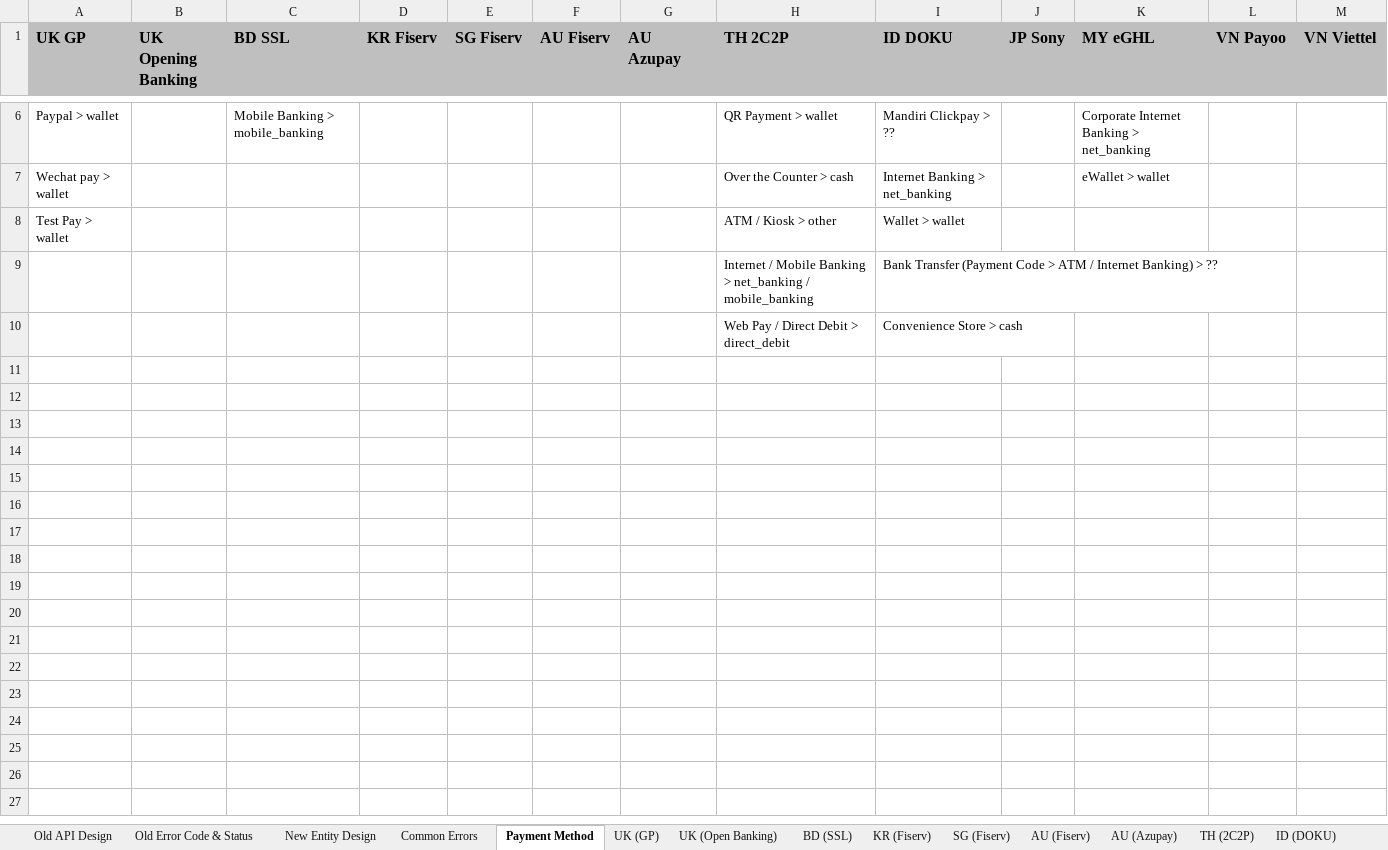
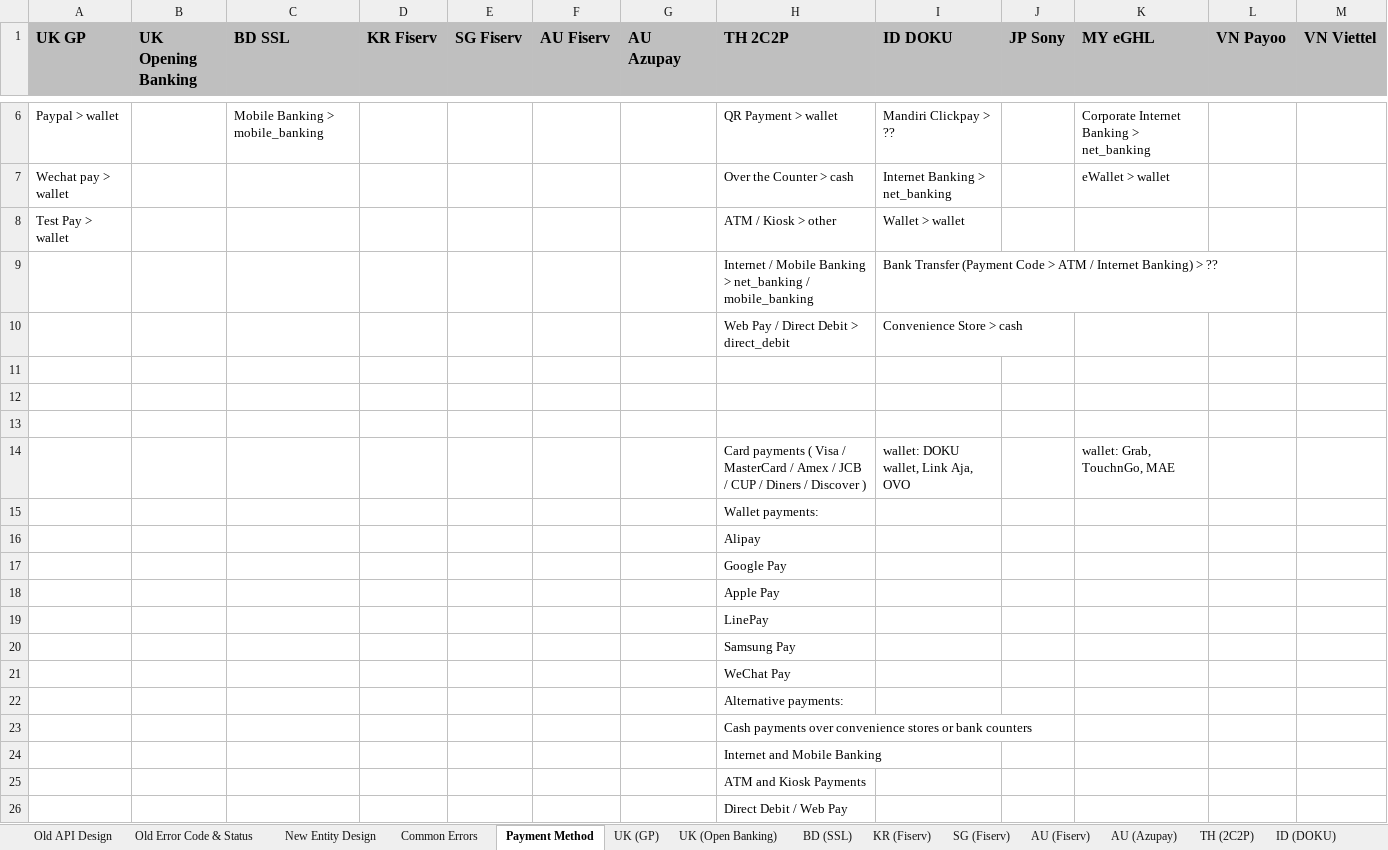
Before and after one commit to taftleung/ForTempUse, an Excel workbook: [Single.API].Design.Draft.2023.xlsx, sheet Payment Method, drawn as a sheet; only a part is shown, gaps mark what is left out; values as stored, in another font and other column widths than the file's, no borders; the diff names each change by its address in the sheet, - before the commit and + after, or states it on an @@ line.

```diff
--- a/[Single.API].Design.Draft.2023.xlsx (sheet Payment Method)
+++ b/[Single.API].Design.Draft.2023.xlsx (sheet Payment Method)
+row 11: (empty)
+row 12: (empty)
+row 13: (empty)
+row 14:  |  |  |  |  |  |  | Card payments ( Visa / MasterCard / Amex / JCB / CUP / Diners / Discover ) | wallet: DOKU wallet, Link Aja, OVO |  | wallet: Grab, TouchnGo, MAE
+row 15:  |  |  |  |  |  |  | Wallet payments:
+row 16:  |  |  |  |  |  |  | Alipay
+row 17:  |  |  |  |  |  |  | Google Pay
+row 18:  |  |  |  |  |  |  | Apple Pay
+row 19:  |  |  |  |  |  |  | LinePay
+row 20:  |  |  |  |  |  |  | Samsung Pay
+row 21:  |  |  |  |  |  |  | WeChat Pay
+row 22:  |  |  |  |  |  |  | Alternative payments:
+row 23:  |  |  |  |  |  |  | Cash payments over convenience stores or bank counters
+row 24:  |  |  |  |  |  |  | Internet and Mobile Banking
+row 25:  |  |  |  |  |  |  | ATM and Kiosk Payments
+row 26:  |  |  |  |  |  |  | Direct Debit / Web Pay
```
Also changed, not shown: sheet JP (Sony), sheet UK (GP), sheet New Entity Design.
